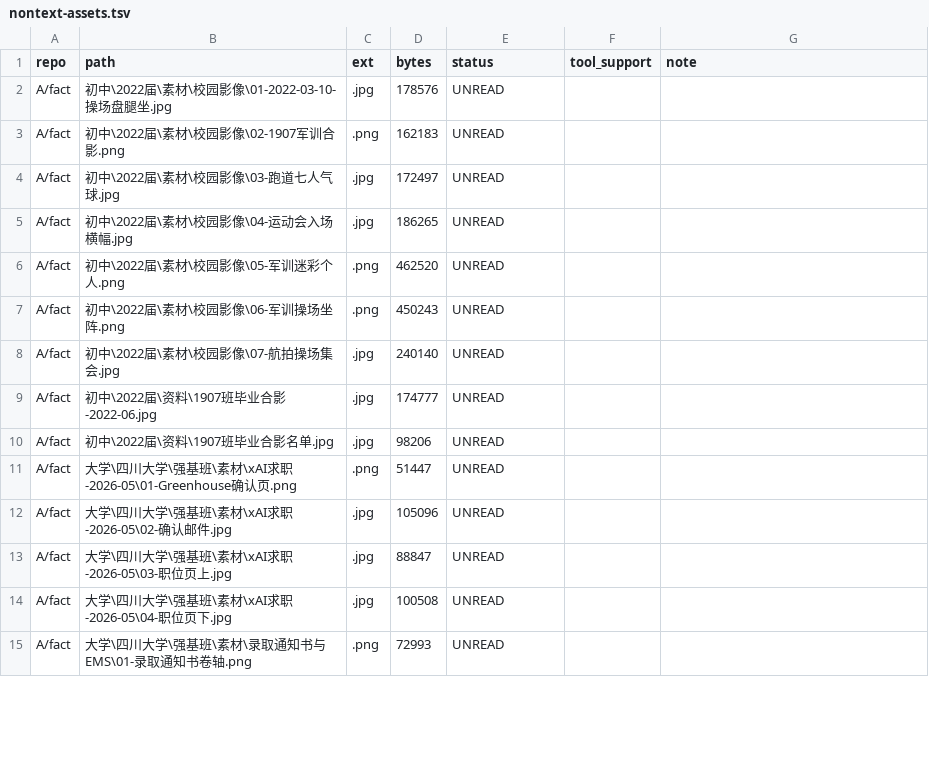
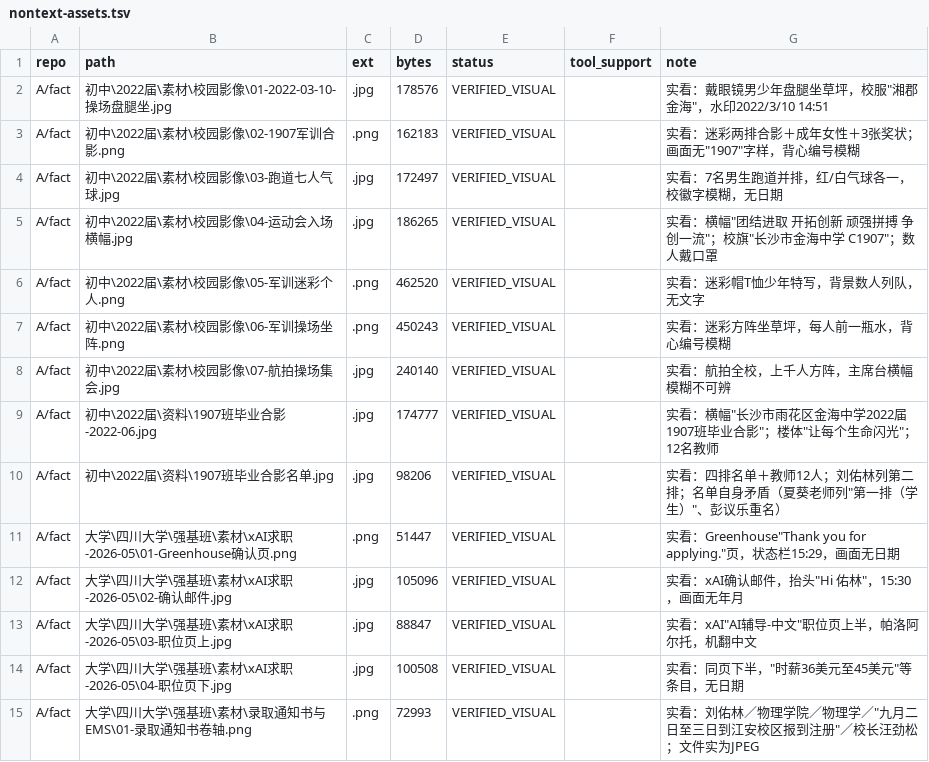
Before and after one commit to LYL-Z/the-memory-reading-notes, a TSV file: editorial/full-corpus-readiness/parallel-execution/nontext-assets.tsv, drawn as a sheet; only a part is shown; the diff covers the shown part only.

```diff
--- a/editorial/full-corpus-readiness/parallel-execution/nontext-assets.tsv
+++ b/editorial/full-corpus-readiness/parallel-execution/nontext-assets.tsv
@@ -1,15 +1,15 @@
 repo	path	ext	bytes	status	tool_support	note
-A/fact	初中\2022届\素材\校园影像\01-2022-03-10-操场盘腿坐.jpg	.jpg	178576	UNREAD		
-A/fact	初中\2022届\素材\校园影像\02-1907军训合影.png	.png	162183	UNREAD		
-A/fact	初中\2022届\素材\校园影像\03-跑道七人气球.jpg	.jpg	172497	UNREAD		
-A/fact	初中\2022届\素材\校园影像\04-运动会入场横幅.jpg	.jpg	186265	UNREAD		
-A/fact	初中\2022届\素材\校园影像\05-军训迷彩个人.png	.png	462520	UNREAD		
-A/fact	初中\2022届\素材\校园影像\06-军训操场坐阵.png	.png	450243	UNREAD		
-A/fact	初中\2022届\素材\校园影像\07-航拍操场集会.jpg	.jpg	240140	UNREAD		
-A/fact	初中\2022届\资料\1907班毕业合影-2022-06.jpg	.jpg	174777	UNREAD		
-A/fact	初中\2022届\资料\1907班毕业合影名单.jpg	.jpg	98206	UNREAD		
-A/fact	大学\四川大学\强基班\素材\xAI求职-2026-05\01-Greenhouse确认页.png	.png	51447	UNREAD		
-A/fact	大学\四川大学\强基班\素材\xAI求职-2026-05\02-确认邮件.jpg	.jpg	105096	UNREAD		
-A/fact	大学\四川大学\强基班\素材\xAI求职-2026-05\03-职位页上.jpg	.jpg	88847	UNREAD		
-A/fact	大学\四川大学\强基班\素材\xAI求职-2026-05\04-职位页下.jpg	.jpg	100508	UNREAD		
-A/fact	大学\四川大学\强基班\素材\录取通知书与EMS\01-录取通知书卷轴.png	.png	72993	UNREAD		
+A/fact	初中\2022届\素材\校园影像\01-2022-03-10-操场盘腿坐.jpg	.jpg	178576	VERIFIED_VISUAL		实看：戴眼镜男少年盘腿坐草坪，校服"湘郡金海"，水印2022/3/10 14:51
+A/fact	初中\2022届\素材\校园影像\02-1907军训合影.png	.png	162183	VERIFIED_VISUAL		实看：迷彩两排合影＋成年女性＋3张奖状；画面无"1907"字样，背心编号模糊
+A/fact	初中\2022届\素材\校园影像\03-跑道七人气球.jpg	.jpg	172497	VERIFIED_VISUAL		实看：7名男生跑道并排，红/白气球各一，校徽字模糊，无日期
+A/fact	初中\2022届\素材\校园影像\04-运动会入场横幅.jpg	.jpg	186265	VERIFIED_VISUAL		实看：横幅"团结进取 开拓创新 顽强拼搏 争创一流"；校旗"长沙市金海中学 C1907"；数人戴口罩
+A/fact	初中\2022届\素材\校园影像\05-军训迷彩个人.png	.png	462520	VERIFIED_VISUAL		实看：迷彩帽T恤少年特写，背景数人列队，无文字
+A/fact	初中\2022届\素材\校园影像\06-军训操场坐阵.png	.png	450243	VERIFIED_VISUAL		实看：迷彩方阵坐草坪，每人前一瓶水，背心编号模糊
+A/fact	初中\2022届\素材\校园影像\07-航拍操场集会.jpg	.jpg	240140	VERIFIED_VISUAL		实看：航拍全校，上千人方阵，主席台横幅模糊不可辨
+A/fact	初中\2022届\资料\1907班毕业合影-2022-06.jpg	.jpg	174777	VERIFIED_VISUAL		实看：横幅"长沙市雨花区金海中学2022届1907班毕业合影"；楼体"让每个生命闪光"；12名教师
+A/fact	初中\2022届\资料\1907班毕业合影名单.jpg	.jpg	98206	VERIFIED_VISUAL		实看：四排名单＋教师12人；刘佑林列第二排；名单自身矛盾（夏葵老师列"第一排（学生）"、彭议乐重名）
+A/fact	大学\四川大学\强基班\素材\xAI求职-2026-05\01-Greenhouse确认页.png	.png	51447	VERIFIED_VISUAL		实看：Greenhouse"Thank you for applying."页，状态栏15:29，画面无日期
+A/fact	大学\四川大学\强基班\素材\xAI求职-2026-05\02-确认邮件.jpg	.jpg	105096	VERIFIED_VISUAL		实看：xAI确认邮件，抬头"Hi 佑林"，15:30，画面无年月
+A/fact	大学\四川大学\强基班\素材\xAI求职-2026-05\03-职位页上.jpg	.jpg	88847	VERIFIED_VISUAL		实看：xAI"AI辅导-中文"职位页上半，帕洛阿尔托，机翻中文
+A/fact	大学\四川大学\强基班\素材\xAI求职-2026-05\04-职位页下.jpg	.jpg	100508	VERIFIED_VISUAL		实看：同页下半，"时薪36美元至45美元"等条目，无日期
+A/fact	大学\四川大学\强基班\素材\录取通知书与EMS\01-录取通知书卷轴.png	.png	72993	VERIFIED_VISUAL		实看：刘佑林／物理学院／物理学／"九月二日至三日到江安校区报到注册"／校长汪劲松；文件实为JPEG
```
Also changed, not shown: 70 edited cells elsewhere in this file, editorial/full-corpus-readiness/10_contradictions-and-fact-boundaries.tsv, 1 other file.
